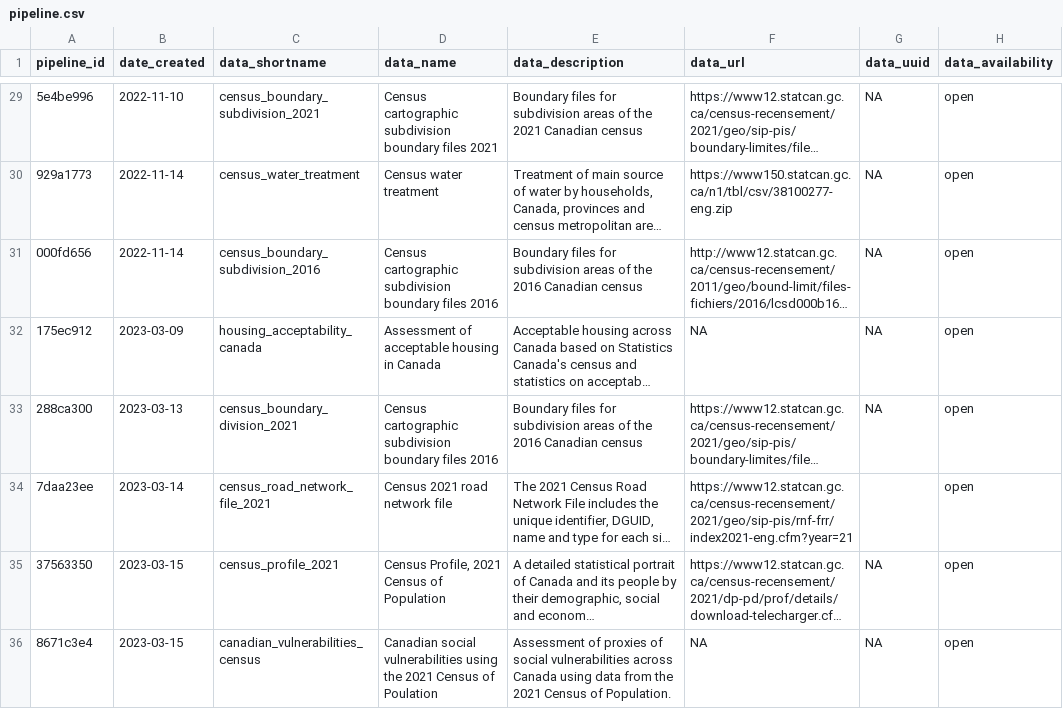
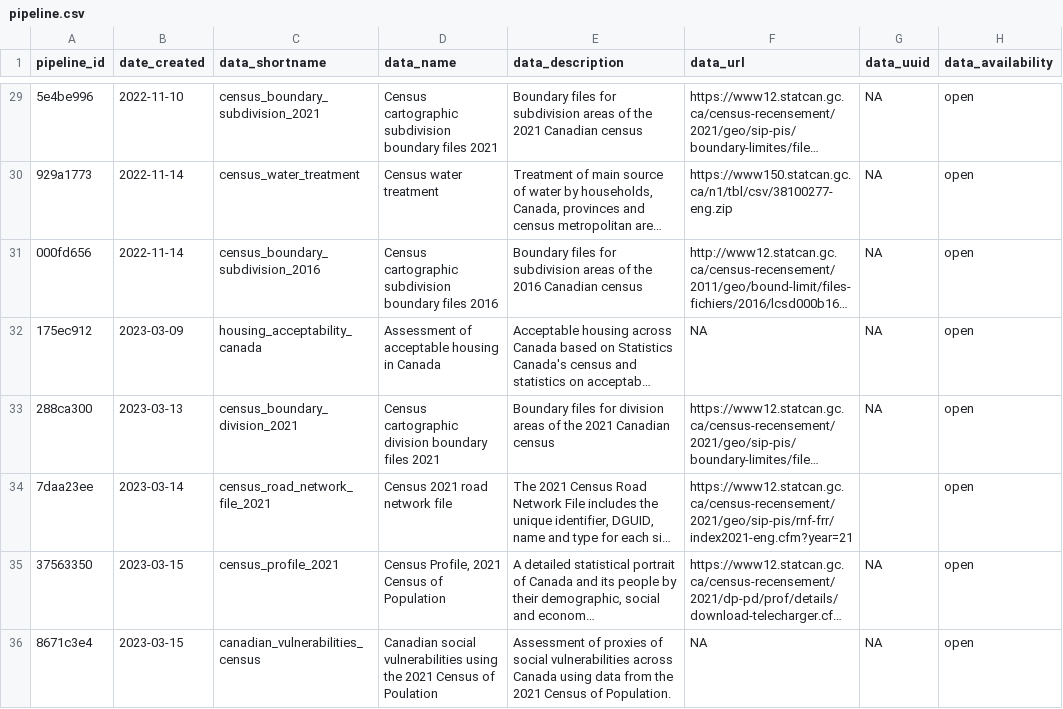
Before and after one commit to Ecosystem-Assessments/pipedat, a CSV file: inst/extdata/pipeline.csv, drawn as a sheet; only a part is shown, gaps mark what is left out; long unchanged cells end in …; the diff names each change by its address in the sheet, - before the commit and + after, or states it on an @@ line.

Commit message:
update metadata for covidfn data

```diff
--- a/inst/extdata/pipeline.csv
+++ b/inst/extdata/pipeline.csv
-D33 (data_name): Census cartographic subdivision boundary files 2016
+D33 (data_name): Census cartographic division boundary files 2021
-E33 (data_description): …files for subdivision areas of the 2016 Canadian census
+E33 (data_description): …files for division areas of the 2021 Canadian census
```
Also changed, not shown: 22 other files.
